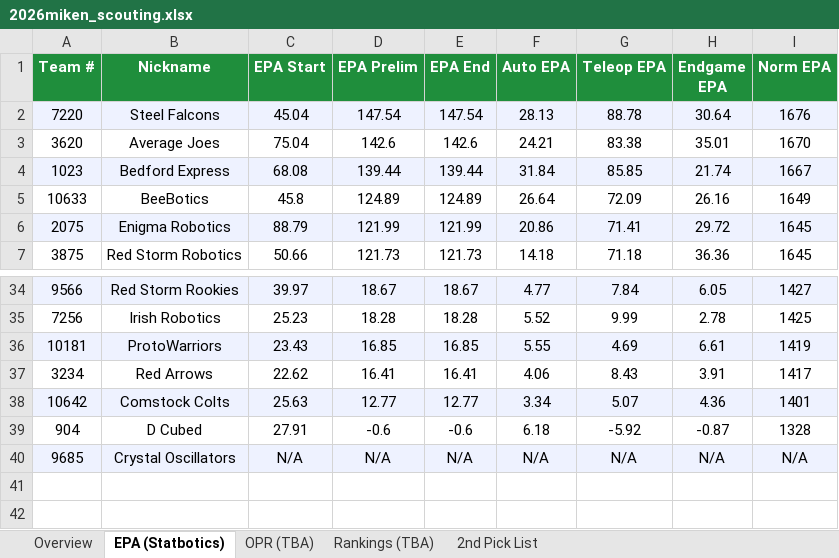
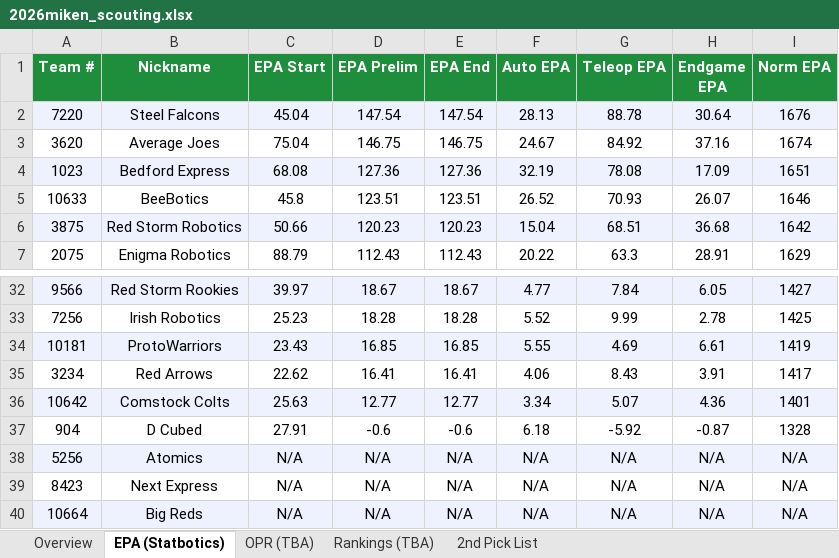
Before and after one commit to jpittenger8767/Scouting-App, an Excel workbook: 2026miken_scouting.xlsx, sheet EPA (Statbotics), drawn as a sheet; only a part is shown, gaps mark what is left out; values as stored, in another font and other column widths than the file's, no borders; removed rows and columns are numbered as before the commit, all else as after; the diff covers the shown part only; the diff names each change by its address in the sheet, - before the commit and + after, or states it on an @@ line.

```diff
--- a/2026miken_scouting.xlsx (sheet EPA (Statbotics))
+++ b/2026miken_scouting.xlsx (sheet EPA (Statbotics))
-D3 (EPA Prelim): 142.6
+D3 (EPA Prelim): 146.75
-E3 (EPA End): 142.6
+E3 (EPA End): 146.75
-F3 (Auto EPA): 24.21
+F3 (Auto EPA): 24.67
-G3 (Teleop EPA): 83.38
+G3 (Teleop EPA): 84.92
-H3 (Endgame EPA): 35.01
+H3 (Endgame EPA): 37.16
-I3 (Norm EPA): 1670
+I3 (Norm EPA): 1674
-D4 (EPA Prelim): 139.44
+D4 (EPA Prelim): 127.36
-E4 (EPA End): 139.44
+E4 (EPA End): 127.36
-F4 (Auto EPA): 31.84
+F4 (Auto EPA): 32.19
-G4 (Teleop EPA): 85.85
+G4 (Teleop EPA): 78.08
-H4 (Endgame EPA): 21.74
+H4 (Endgame EPA): 17.09
-I4 (Norm EPA): 1667
+I4 (Norm EPA): 1651
-D5 (EPA Prelim): 124.89
+D5 (EPA Prelim): 123.51
-E5 (EPA End): 124.89
+E5 (EPA End): 123.51
-F5 (Auto EPA): 26.64
+F5 (Auto EPA): 26.52
-G5 (Teleop EPA): 72.09
+G5 (Teleop EPA): 70.93
-H5 (Endgame EPA): 26.16
+H5 (Endgame EPA): 26.07
-I5 (Norm EPA): 1649
+I5 (Norm EPA): 1646
-row 6: 2075 | Enigma Robotics | 88.79 | 121.99 | 121.99 | 20.86 | 71.41 | 29.72 | 1645
-A6:I6 fill: none
+A6:I6 fill: #EEF2FF
-D6 (EPA Prelim): 121.73
+D6 (EPA Prelim): 120.23
-E6 (EPA End): 121.73
+E6 (EPA End): 120.23
-F6 (Auto EPA): 14.18
+F6 (Auto EPA): 15.04
-G6 (Teleop EPA): 71.18
+G6 (Teleop EPA): 68.51
-H6 (Endgame EPA): 36.36
+H6 (Endgame EPA): 36.68
-I6 (Norm EPA): 1645
+I6 (Norm EPA): 1642
+row 7: 2075 | Enigma Robotics | 88.79 | 112.43 | 112.43 | 20.22 | 63.3 | 28.91 | 1629
-A38 (Team #): 9685
+A38 (Team #): 5256
-B38 (Nickname): Crystal Oscillators
+B38 (Nickname): Atomics
+row 39: 8423 | Next Express | N/A | N/A | N/A | N/A | N/A | N/A | N/A
+row 40: 10664 | Big Reds | N/A | N/A | N/A | N/A | N/A | N/A | N/A
```
Also changed, not shown: 2 added rows, 4 removed rows, 17 edited cells and cell formats elsewhere in this sheet, sheet Overview, scouter_assignments.xlsx, scouting_merged.xlsx.
